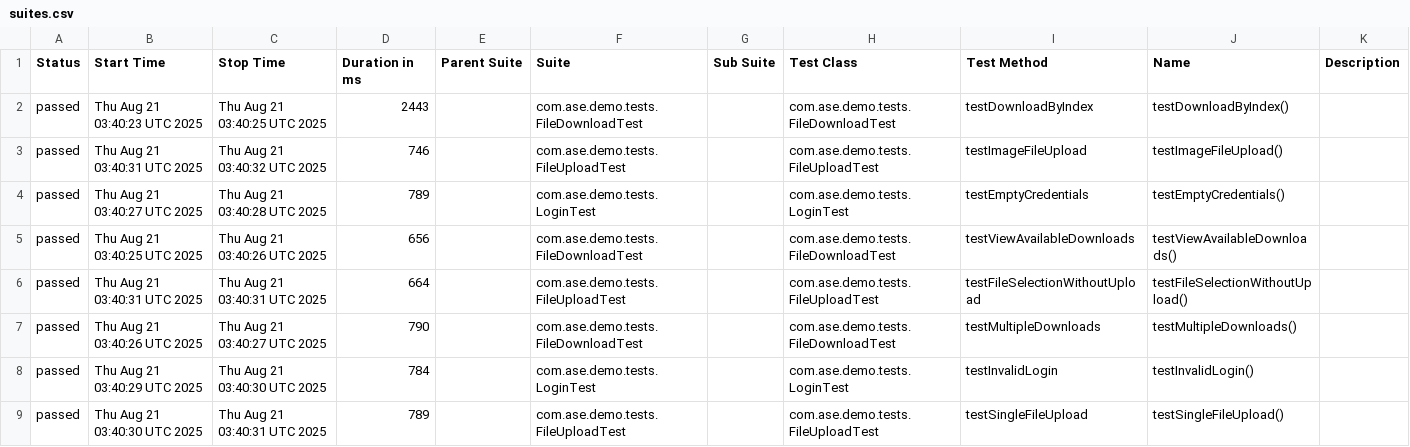
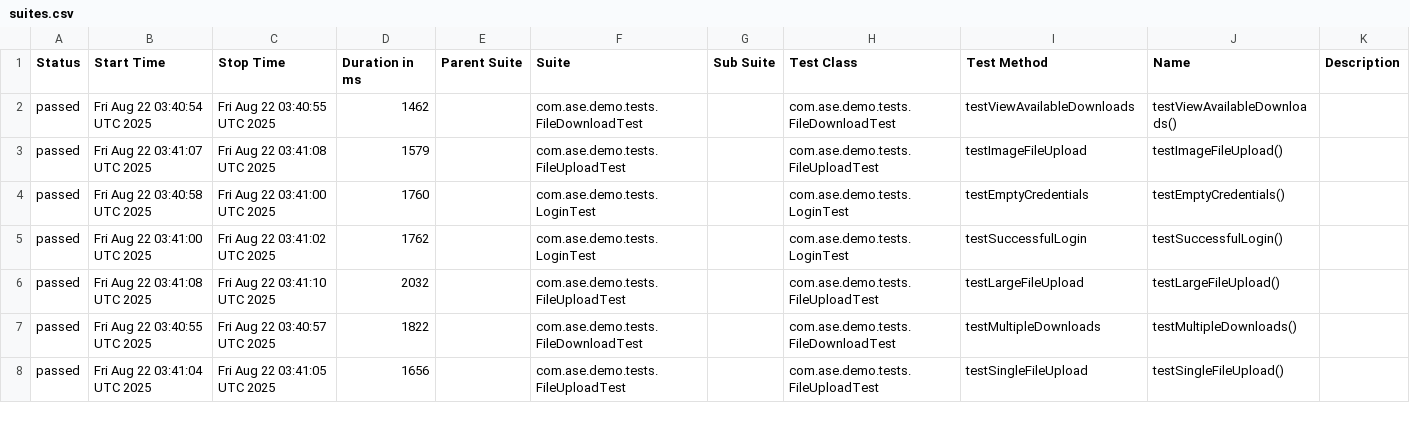
Before and after one commit to Agile-Software-Engineering-25/demo-system-test, a CSV file: full/data/suites.csv, drawn as a sheet; only a part is shown; the diff covers the shown part only.

```diff
--- a/full/data/suites.csv
+++ b/full/data/suites.csv
@@ -1,9 +1,8 @@
 "Status","Start Time","Stop Time","Duration in ms","Parent Suite","Suite","Sub Suite","Test Class","Test Method","Name","Description"
-"passed","Thu Aug 21 03:40:23 UTC 2025","Thu Aug 21 03:40:25 UTC 2025","2443","","com.ase.demo.tests.FileDownloadTest","","com.ase.demo.tests.FileDownloadTest","testDownloadByIndex","testDownloadByIndex()",""
-"passed","Thu Aug 21 03:40:31 UTC 2025","Thu Aug 21 03:40:32 UTC 2025","746","","com.ase.demo.tests.FileUploadTest","","com.ase.demo.tests.FileUploadTest","testImageFileUpload","testImageFileUpload()",""
-"passed","Thu Aug 21 03:40:27 UTC 2025","Thu Aug 21 03:40:28 UTC 2025","789","","com.ase.demo.tests.LoginTest","","com.ase.demo.tests.LoginTest","testEmptyCredentials","testEmptyCredentials()",""
-"passed","Thu Aug 21 03:40:25 UTC 2025","Thu Aug 21 03:40:26 UTC 2025","656","","com.ase.demo.tests.FileDownloadTest","","com.ase.demo.tests.FileDownloadTest","testViewAvailableDownloads","testViewAvailableDownloads()",""
-"passed","Thu Aug 21 03:40:31 UTC 2025","Thu Aug 21 03:40:31 UTC 2025","664","","com.ase.demo.tests.FileUploadTest","","com.ase.demo.tests.FileUploadTest","testFileSelectionWithoutUpload","testFileSelectionWithoutUpload()",""
-"passed","Thu Aug 21 03:40:26 UTC 2025","Thu Aug 21 03:40:27 UTC 2025","790","","com.ase.demo.tests.FileDownloadTest","","com.ase.demo.tests.FileDownloadTest","testMultipleDownloads","testMultipleDownloads()",""
-"passed","Thu Aug 21 03:40:29 UTC 2025","Thu Aug 21 03:40:30 UTC 2025","784","","com.ase.demo.tests.LoginTest","","com.ase.demo.tests.LoginTest","testInvalidLogin","testInvalidLogin()",""
-"passed","Thu Aug 21 03:40:30 UTC 2025","Thu Aug 21 03:40:31 UTC 2025","789","","com.ase.demo.tests.FileUploadTest","","com.ase.demo.tests.FileUploadTest","testSingleFileUpload","testSingleFileUpload()",""
+"passed","Fri Aug 22 03:40:54 UTC 2025","Fri Aug 22 03:40:55 UTC 2025","1462","","com.ase.demo.tests.FileDownloadTest","","com.ase.demo.tests.FileDownloadTest","testViewAvailableDownloads","testViewAvailableDownloads()",""
+"passed","Fri Aug 22 03:41:07 UTC 2025","Fri Aug 22 03:41:08 UTC 2025","1579","","com.ase.demo.tests.FileUploadTest","","com.ase.demo.tests.FileUploadTest","testImageFileUpload","testImageFileUpload()",""
+"passed","Fri Aug 22 03:40:58 UTC 2025","Fri Aug 22 03:41:00 UTC 2025","1760","","com.ase.demo.tests.LoginTest","","com.ase.demo.tests.LoginTest","testEmptyCredentials","testEmptyCredentials()",""
+"passed","Fri Aug 22 03:41:00 UTC 2025","Fri Aug 22 03:41:02 UTC 2025","1762","","com.ase.demo.tests.LoginTest","","com.ase.demo.tests.LoginTest","testSuccessfulLogin","testSuccessfulLogin()",""
+"passed","Fri Aug 22 03:41:08 UTC 2025","Fri Aug 22 03:41:10 UTC 2025","2032","","com.ase.demo.tests.FileUploadTest","","com.ase.demo.tests.FileUploadTest","testLargeFileUpload","testLargeFileUpload()",""
+"passed","Fri Aug 22 03:40:55 UTC 2025","Fri Aug 22 03:40:57 UTC 2025","1822","","com.ase.demo.tests.FileDownloadTest","","com.ase.demo.tests.FileDownloadTest","testMultipleDownloads","testMultipleDownloads()",""
+"passed","Fri Aug 22 03:41:04 UTC 2025","Fri Aug 22 03:41:05 UTC 2025","1656","","com.ase.demo.tests.FileUploadTest","","com.ase.demo.tests.FileUploadTest","testSingleFileUpload","testSingleFileUpload()",""
```
Also changed, not shown: 2 added rows, 1 removed row and 8 edited cells elsewhere in this file, 36 other files.
